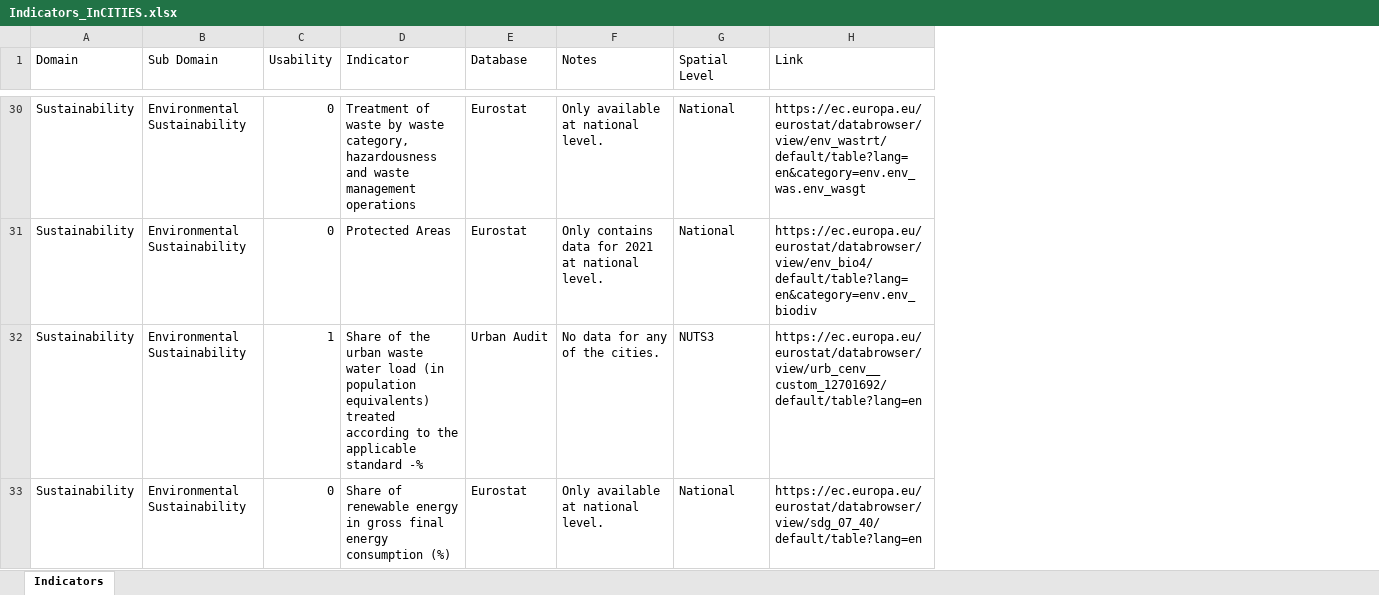
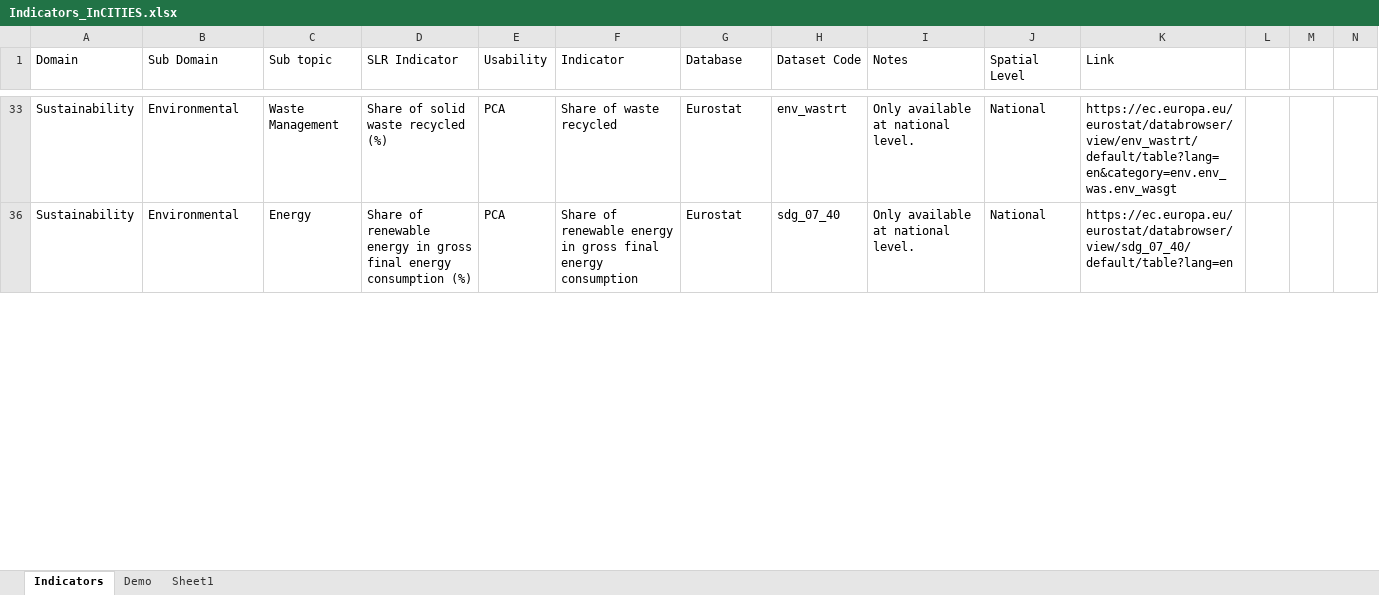
Before and after one commit to trizcode/incities, an Excel workbook: Indicators_InCITIES.xlsx, sheet Indicators, drawn as a sheet; only a part is shown, gaps mark what is left out; values as stored, in another font and other column widths than the file's, no cell formats; removed rows and columns are numbered as before the commit, all else as after; the diff covers the shown part only; the diff names each change by its address in the sheet, - before the commit and + after, or states it on an @@ line.

```diff
--- a/Indicators_InCITIES.xlsx (sheet Indicators)
+++ b/Indicators_InCITIES.xlsx (sheet Indicators)
+sheet tab: Demo
+sheet tab: Sheet1
+column C (Sub topic), rows 33-36: Waste Management | Energy
+column D (SLR Indicator), rows 33-36: Share of solid waste recycled (%) | Share of renewable energy in gross final energy consumption (%)
+column H (Dataset Code), rows 33-36: env_wastrt | sdg_07_40
+column L, empty
+column M, empty
+column N, empty
-B33 (Sub Domain): Environmental Sustainability
+B33 (Sub Domain): Environmental
-E33 (Usability): 0
+E33 (Usability): PCA
-F33 (Indicator): Treatment of waste by waste category, hazardousness and waste management operations
+F33 (Indicator): Share of waste recycled
-row 31: Sustainability | Environmental Sustainability | 0 | Protected Areas | Eurostat | Only contains data for 2021 at national level. | National | https://ec.europa.eu/eurostat/databrowser/view/env_bio4/default/table?lang=en&category=env.env_biodiv
-row 32: Sustainability | Environmental Sustainability | 1 | Share of the urban waste water load (in population equivalents) treated according to the applicable standard -% | Urban Audit | No data for any of the cities. | NUTS3 | https://ec.europa.eu/eurostat/databrowser/view/urb_cenv__custom_12701692/default/table?lang=en
-B36 (Sub Domain): Environmental Sustainability
+B36 (Sub Domain): Environmental
-E36 (Usability): 0
+E36 (Usability): PCA
-F36 (Indicator): …energy consumption (%)
+F36 (Indicator): …energy consumption
```
Also changed, not shown: 17 removed rows and 80 edited cells elsewhere in this sheet, cell formats, hidden cells, PCA_data.xlsx, 4 other files.
